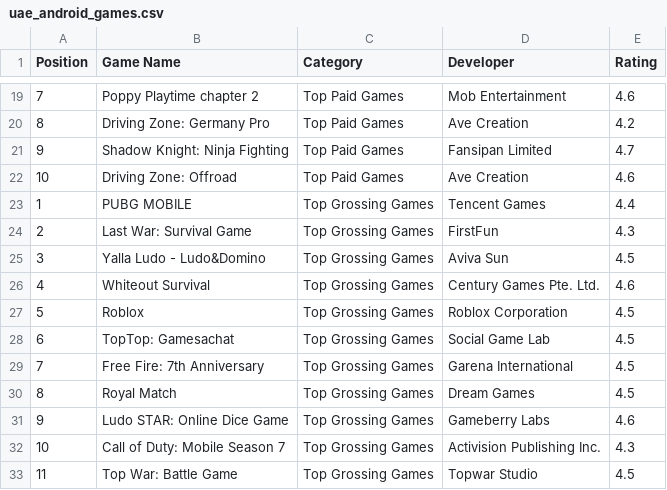
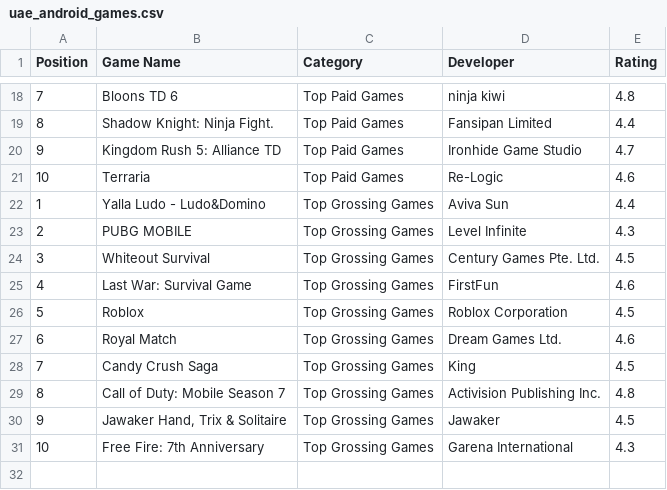
Before and after one commit to njasharp/db10, a CSV file: comb/uae_android_games.csv, drawn as a sheet; only a part is shown, gaps mark what is left out; the diff covers the shown part only.

```diff
--- a/comb/uae_android_games.csv
+++ b/comb/uae_android_games.csv
@@ -19,15 +18,14 @@ Position,Game Name,Category,Developer,Rating
-7,Poppy Playtime chapter 2,Top Paid Games,Mob Entertainment,4.6
-8,Driving Zone: Germany Pro,Top Paid Games,Ave Creation,4.2
-9,Shadow Knight: Ninja Fighting,Top Paid Games,Fansipan Limited,4.7
-10,Driving Zone: Offroad,Top Paid Games,Ave Creation,4.6
-1,PUBG MOBILE,Top Grossing Games,Tencent Games,4.4
-2,Last War: Survival Game,Top Grossing Games,FirstFun,4.3
-3,Yalla Ludo - Ludo&Domino,Top Grossing Games,Aviva Sun,4.5
-4,Whiteout Survival,Top Grossing Games,Century Games Pte. Ltd.,4.6
+7,Bloons TD 6,Top Paid Games,ninja kiwi,4.8
+8,Shadow Knight: Ninja Fight.,Top Paid Games,Fansipan Limited,4.4
+9,Kingdom Rush 5: Alliance TD,Top Paid Games,Ironhide Game Studio,4.7
+10,Terraria,Top Paid Games,Re-Logic,4.6
+1,Yalla Ludo - Ludo&Domino,Top Grossing Games,Aviva Sun,4.4
+2,PUBG MOBILE,Top Grossing Games,Level Infinite,4.3
+3,Whiteout Survival,Top Grossing Games,Century Games Pte. Ltd.,4.5
+4,Last War: Survival Game,Top Grossing Games,FirstFun,4.6
 5,Roblox,Top Grossing Games,Roblox Corporation,4.5
-6,TopTop: Gamesachat,Top Grossing Games,Social Game Lab,4.5
-7,Free Fire: 7th Anniversary,Top Grossing Games,Garena International,4.5
-8,Royal Match,Top Grossing Games,Dream Games,4.5
-9,Ludo STAR: Online Dice Game,Top Grossing Games,Gameberry Labs,4.6
-10,Call of Duty: Mobile Season 7,Top Grossing Games,Activision Publishing Inc.,4.3
-11,Top War: Battle Game,Top Grossing Games,Topwar Studio,4.5
+6,Royal Match,Top Grossing Games,Dream Games Ltd.,4.6
+7,Candy Crush Saga,Top Grossing Games,King,4.5
+8,Call of Duty: Mobile Season 7,Top Grossing Games,Activision Publishing Inc.,4.8
+9,"Jawaker Hand, Trix & Solitaire",Top Grossing Games,Jawaker,4.5
+10,Free Fire: 7th Anniversary,Top Grossing Games,Garena International,4.3
```
Also changed, not shown: 1 removed row and 29 edited cells elsewhere in this file.
